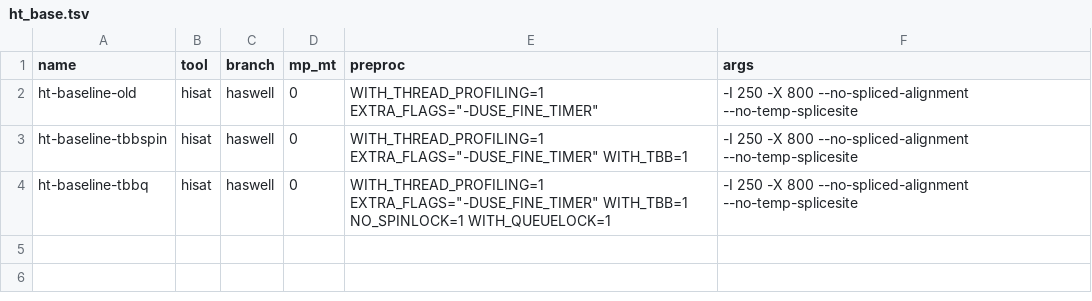
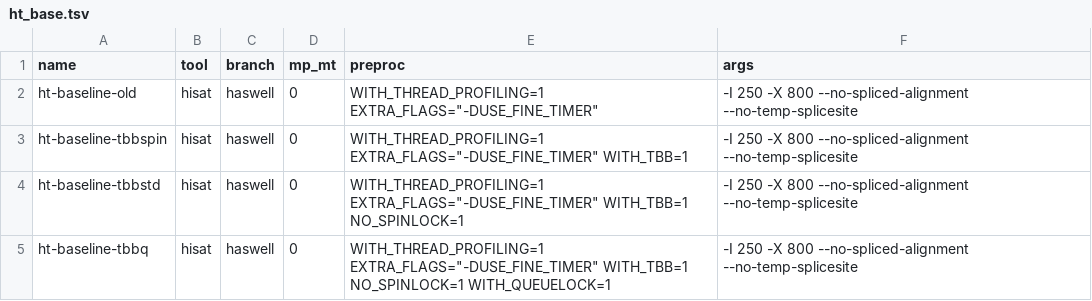
Before and after one commit to BenLangmead/bowtie-scaling, a TSV file: thread_scaling/scripts/ht_base.tsv, drawn as a sheet.

Commit message:
re-add TBB standard lock to base experiments

```diff
--- a/thread_scaling/scripts/ht_base.tsv
+++ b/thread_scaling/scripts/ht_base.tsv
@@ -3,2 +3,3 @@ ht-baseline-old	hisat	haswell	0	WITH_THREAD_PROFILING=1 EXTRA_FLAGS="-DUSE_FINE_
 ht-baseline-tbbspin	hisat	haswell	0	WITH_THREAD_PROFILING=1 EXTRA_FLAGS="-DUSE_FINE_TIMER" WITH_TBB=1	-I 250 -X 800 --no-spliced-alignment --no-temp-splicesite
+ht-baseline-tbbstd	hisat	haswell	0	WITH_THREAD_PROFILING=1 EXTRA_FLAGS="-DUSE_FINE_TIMER" WITH_TBB=1 NO_SPINLOCK=1	-I 250 -X 800 --no-spliced-alignment --no-temp-splicesite
 ht-baseline-tbbq	hisat	haswell	0	WITH_THREAD_PROFILING=1 EXTRA_FLAGS="-DUSE_FINE_TIMER" WITH_TBB=1 NO_SPINLOCK=1 WITH_QUEUELOCK=1	-I 250 -X 800 --no-spliced-alignment --no-temp-splicesite
```
Also changed, not shown: thread_scaling/scripts/bt2_base.tsv, thread_scaling/scripts/bt_base.tsv.
